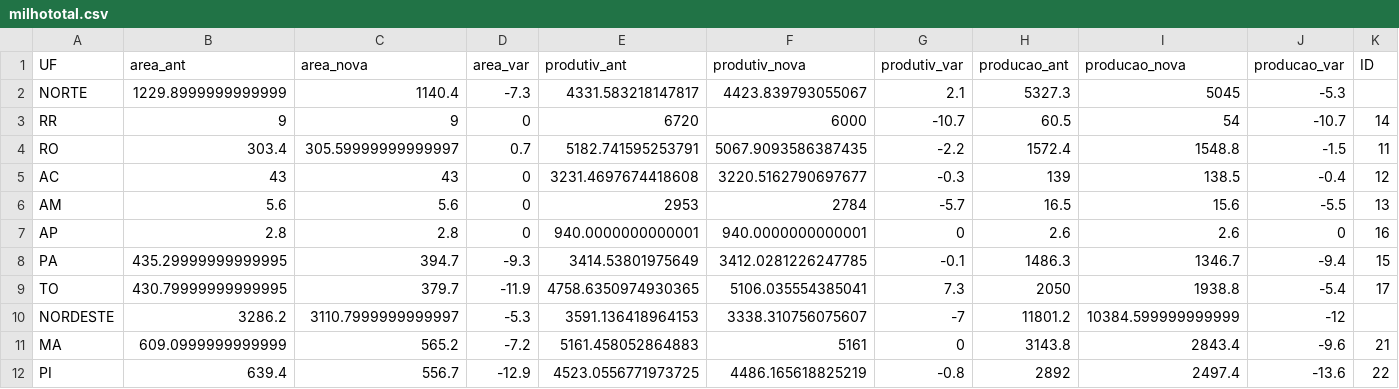
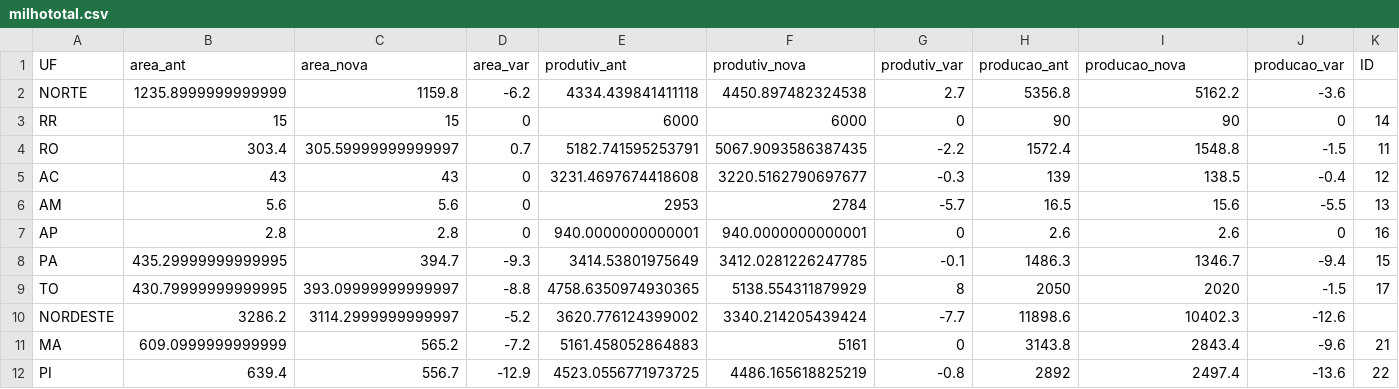
Before and after one commit to zeflorentino/conab, a CSV file: milhototal.csv, drawn as a sheet; only a part is shown; the diff covers the shown part only.

```diff
--- a/milhototal.csv
+++ b/milhototal.csv
@@ -1,4 +1,4 @@
 UF,area_ant,area_nova,area_var,produtiv_ant,produtiv_nova,produtiv_var,producao_ant,producao_nova,producao_var,ID
-NORTE,1229.8999999999999,1140.4,-7.3,4331.583218147817,4423.839793055067,2.1,5327.3,5045,-5.3,
-RR,9,9,0,6720,6000,-10.7,60.5,54,-10.7,14
+NORTE,1235.8999999999999,1159.8,-6.2,4334.439841411118,4450.897482324538,2.7,5356.8,5162.2,-3.6,
+RR,15,15,0,6000,6000,0,90,90,0,14
 RO,303.4,305.59999999999997,0.7,5182.741595253791,5067.9093586387435,-2.2,1572.4,1548.8,-1.5,11
@@ -8,4 +8,4 @@ AP,2.8,2.8,0,940.0000000000001,940.0000000000001,0,2.6,2.6,0,16
 PA,435.29999999999995,394.7,-9.3,3414.53801975649,3412.0281226247785,-0.1,1486.3,1346.7,-9.4,15
-TO,430.79999999999995,379.7,-11.9,4758.6350974930365,5106.035554385041,7.3,2050,1938.8,-5.4,17
-NORDESTE,3286.2,3110.7999999999997,-5.3,3591.136418964153,3338.310756075607,-7,11801.2,10384.599999999999,-12,
+TO,430.79999999999995,393.09999999999997,-8.8,4758.6350974930365,5138.554311879929,8,2050,2020,-1.5,17
+NORDESTE,3286.2,3114.2999999999997,-5.2,3620.776124399002,3340.214205439424,-7.7,11898.6,10402.3,-12.6,
 MA,609.0999999999999,565.2,-7.2,5161.458052864883,5161,0,3143.8,2843.4,-9.6,21
```
Also changed, not shown: 2 removed rows and 61 edited cells elsewhere in this file, soja.csv.
